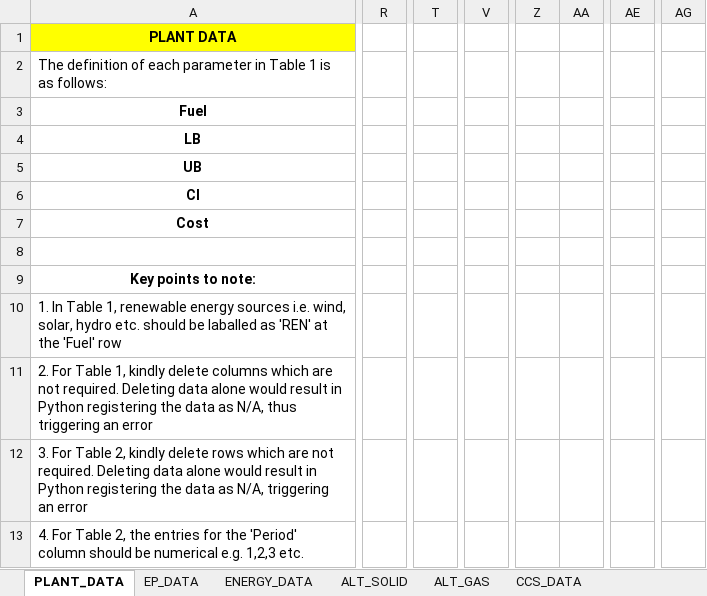
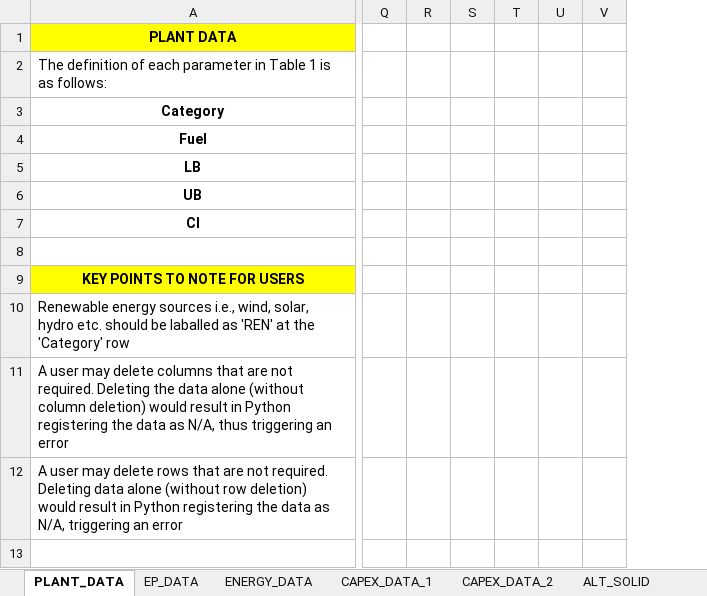
Before and after one commit to mchlshort/DECO2, an Excel workbook: Optimal_Decarbonisation_User_Interface.xlsx, sheet PLANT_DATA, drawn as a sheet; only a part is shown, gaps mark what is left out; values as stored, in another font and other column widths than the file's, no borders; removed rows and columns are numbered as before the commit, all else as after; rows hold the shown columns only; the diff covers the shown part only; the diff names each change by its address in the sheet, - before the commit and + after, or states it on an @@ line.

Commit message:
Updated User Interface
This file now contains the finalised user interface for the Malaysia case study

```diff
--- a/Optimal_Decarbonisation_User_Interface.xlsx (sheet PLANT_DATA)
+++ b/Optimal_Decarbonisation_User_Interface.xlsx (sheet PLANT_DATA)
+sheet tab: CAPEX_DATA_1
+sheet tab: CAPEX_DATA_2
+column Q, empty
+column R, empty
+column S, empty
+column T, empty
+column U, empty
+column V, empty
-column R, empty
-column T, empty
-column V, empty
-column Z, empty
-column AA, empty
-column AE, empty
-column AG, empty
+row 3: Category
-row 7: Cost
-A9: Key points to note:
+A9: KEY POINTS TO NOTE FOR USERS
-A9 fill: none
+A9 fill: #FFFF00
+A9:H9 merged
-A10: 1. In Table 1, renewable energy sources i.e. wind, solar, hydro etc. should be laballed as 'REN' at the 'Fuel' row
+A10: Renewable energy sources i.e., wind, solar, hydro etc. should be laballed as 'REN' at the 'Category' row
-A11: 2. For Table 1, kindly delete columns which are not required. Deleting data alone would result…
+A11: A user may delete columns that are not required. Deleting the data alone (without column deletion) would result…
-A12: 3. For Table 2, kindly delete rows which are not required. Deleting data alone would result…
+A12: A user may delete rows that are not required. Deleting data alone (without row deletion) would result…
-A13: 4. For Table 2, the entries for the 'Period' column should be numerical e.g. 1,2,3 etc.
+A13: (empty)
```
Also changed, not shown: 4 added rows, 6 added columns, 53 edited cells, cell formats and merged cells elsewhere in this sheet, sheet EP_DATA, sheet ENERGY_DATA, sheet COST_NET_DATA, sheet CCS_DATA, sheet CI_NET_DATA, sheet ALT_SOLID, 1 more sheet, other sheet tabs, hidden cells.
